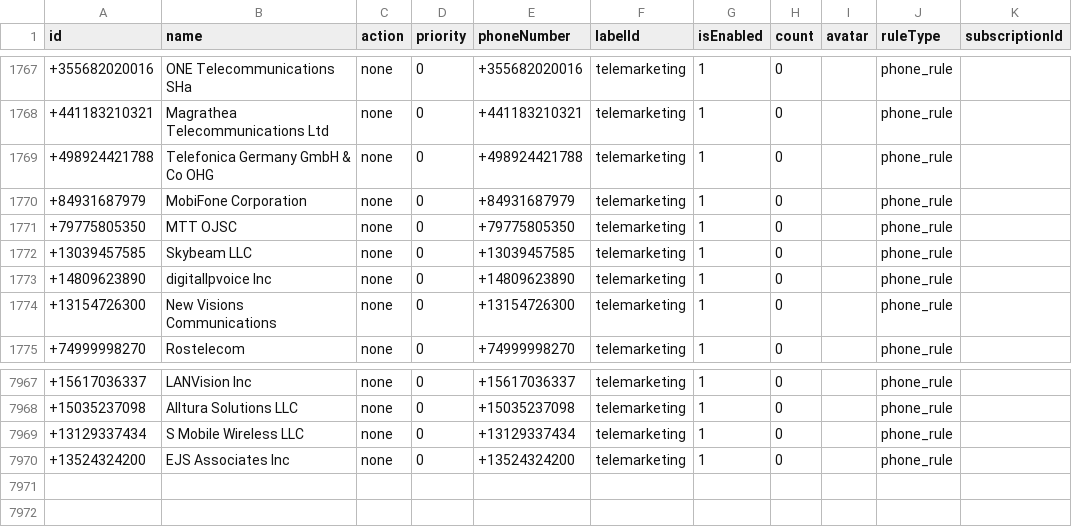
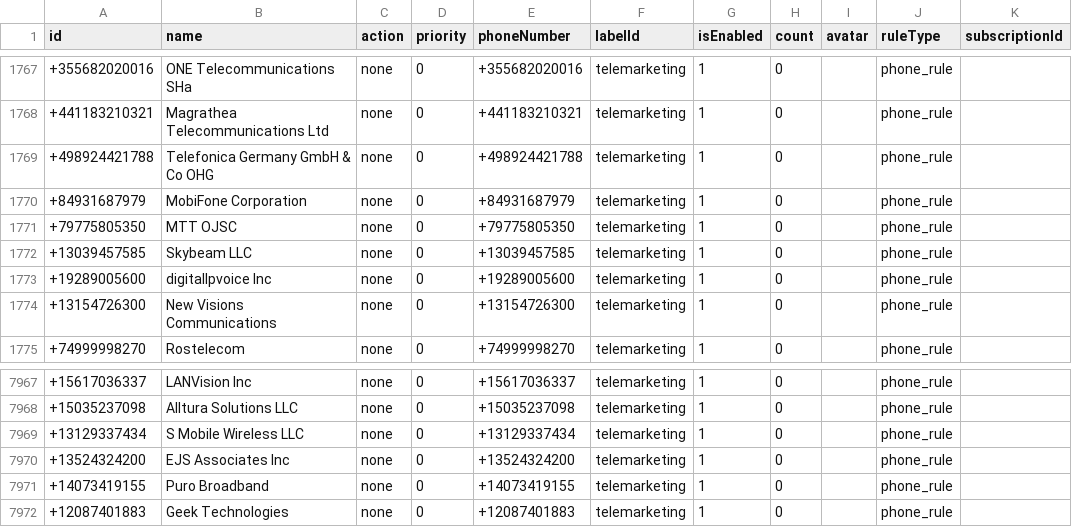
Before and after one commit to choicenew/yourcallrule, a CSV file: US/fcc_processed_data.csv, drawn as a sheet; only a part is shown, gaps mark what is left out.

```diff
--- a/US/fcc_processed_data.csv
+++ b/US/fcc_processed_data.csv
@@ -1772,3 +1772,3 @@ id,name,action,priority,phoneNumber,labelId,isEnabled,count,avatar,ruleType,subs
 +13039457585,Skybeam LLC,none,0,+13039457585,telemarketing,1,0,,phone_rule,
-+14809623890,digitalIpvoice Inc,none,0,+14809623890,telemarketing,1,0,,phone_rule,
++19289005600,digitalIpvoice Inc,none,0,+19289005600,telemarketing,1,0,,phone_rule,
 +13154726300,New Visions Communications,none,0,+13154726300,telemarketing,1,0,,phone_rule,
@@ -7970 +7970,3 @@ id,name,action,priority,phoneNumber,labelId,isEnabled,count,avatar,ruleType,subs
 +13524324200,EJS Associates Inc,none,0,+13524324200,telemarketing,1,0,,phone_rule,
++14073419155,Puro Broadband,none,0,+14073419155,telemarketing,1,0,,phone_rule,
++12087401883,Geek Technologies,none,0,+12087401883,telemarketing,1,0,,phone_rule,
```
